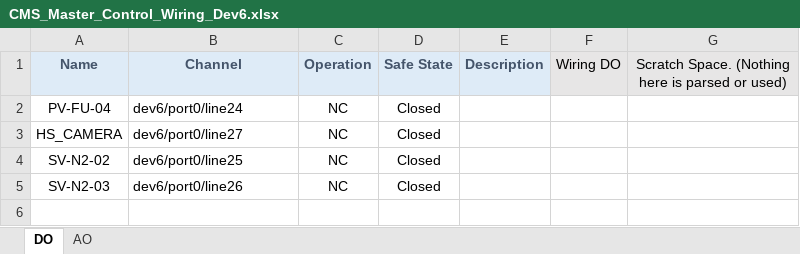
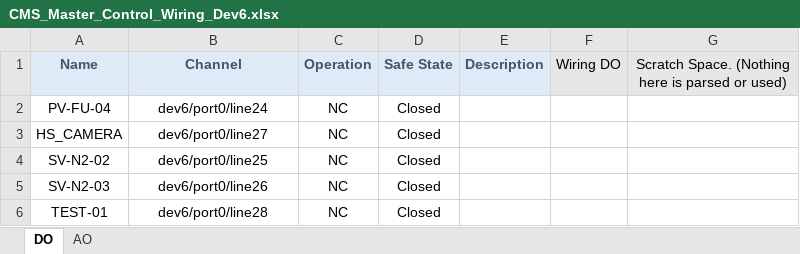
Before and after one commit to Purdue-Space-Program/PSPL_DAQ, an Excel workbook: daq_system/inputs/CMS_Master_Control_Wiring_Dev6.xlsx, sheet DO, drawn as a sheet; values as stored, in another font and other column widths than the file's, no borders; the diff names each change by its address in the sheet, - before the commit and + after, or states it on an @@ line.

Commit message:
added heater script and heater channel

```diff
--- a/daq_system/inputs/CMS_Master_Control_Wiring_Dev6.xlsx (sheet DO)
+++ b/daq_system/inputs/CMS_Master_Control_Wiring_Dev6.xlsx (sheet DO)
-B2:B5 alignment: left
+B2:B5 alignment: center
+row 6: TEST-01 | dev6/port0/line28 | NC | Closed
```
Also changed, not shown: 1 other file.
